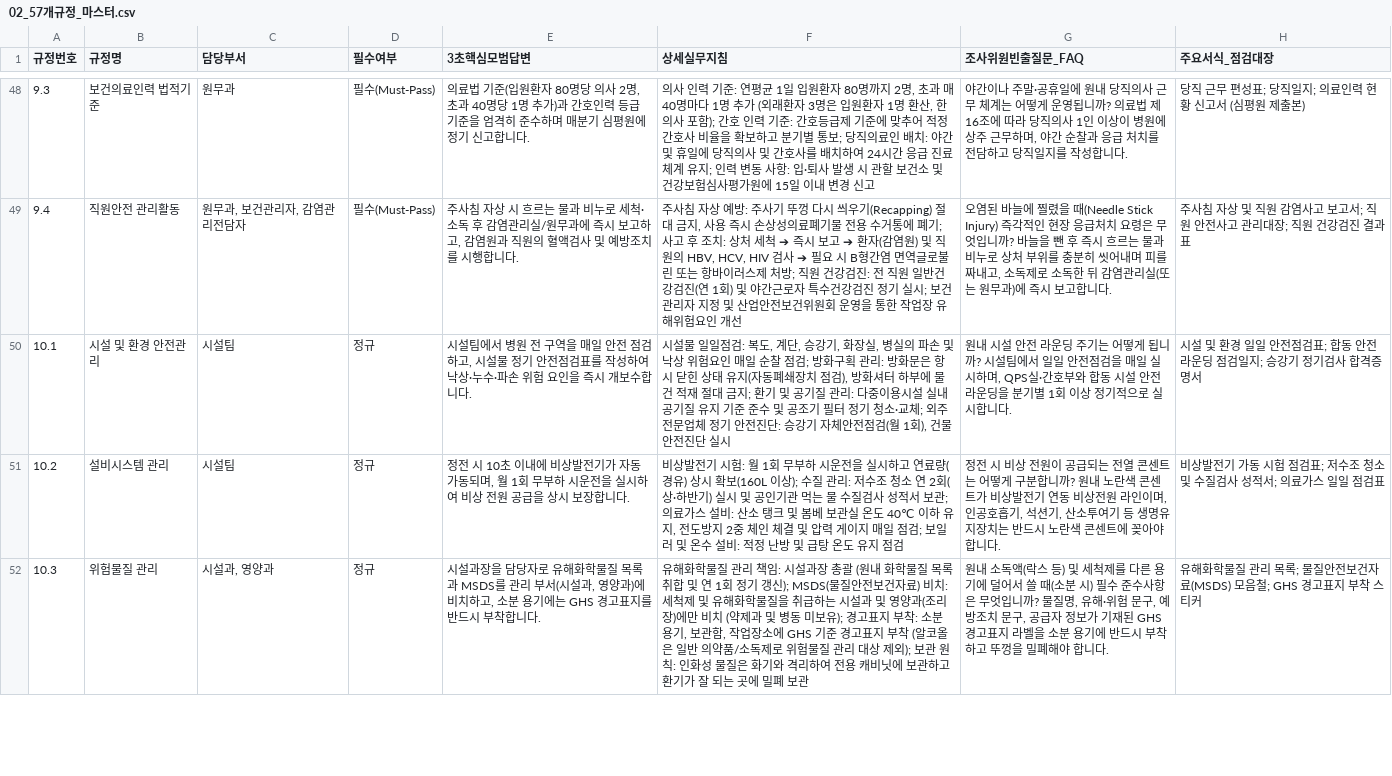
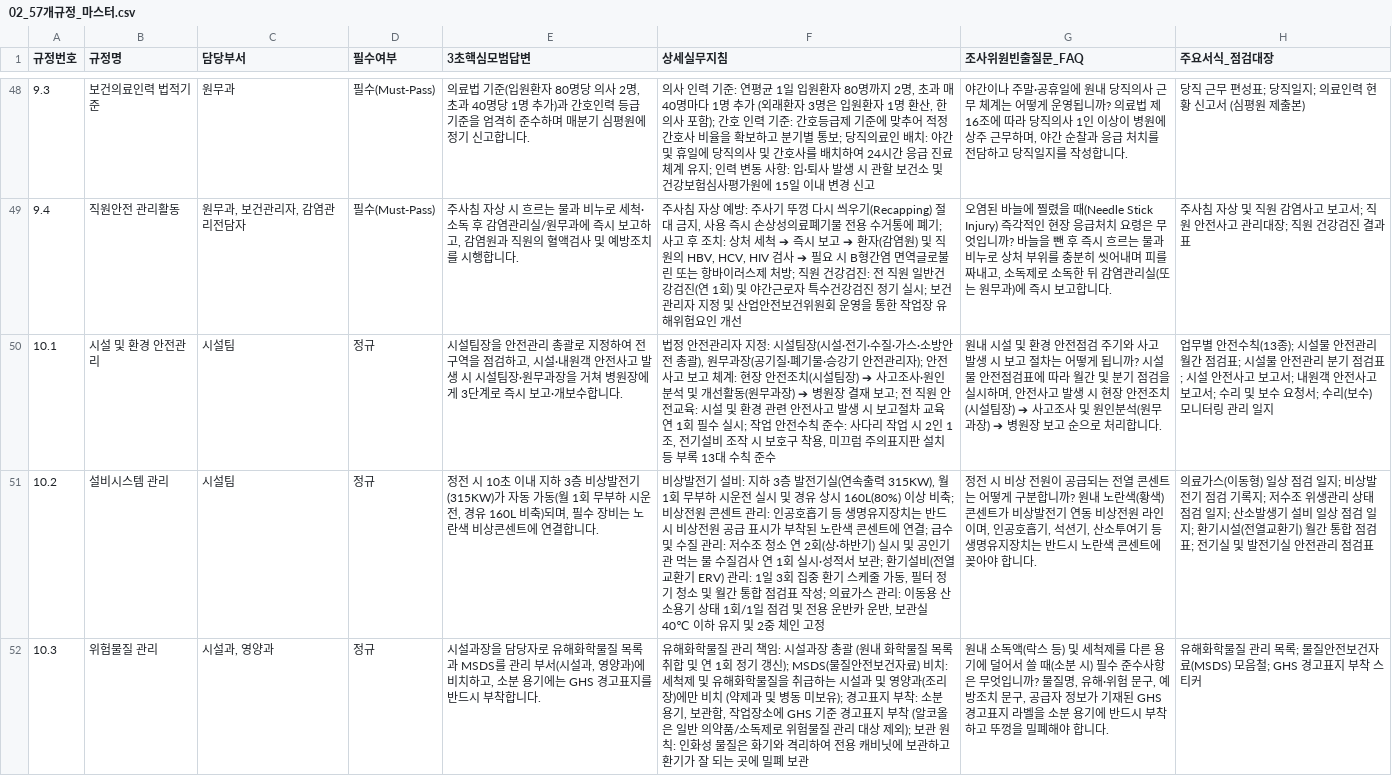
Before and after one commit to kisayo11/nature-q-pocket, a CSV file: google_sheets/02_57개규정_마스터.csv, drawn as a sheet; only a part is shown, gaps mark what is left out; the diff covers the shown part only; the diff names each change by its address in the sheet, - before the commit and + after, or states it on an @@ line.

```diff
--- a/google_sheets/02_57개규정_마스터.csv
+++ b/google_sheets/02_57개규정_마스터.csv
-E50 (3초핵심모범답변): 시설팀에서 병원 전 구역을 매일 안전 점검하고, 시설물 정기 안전점검표를 작성하여 낙상·누수·파손 위험 요인을 즉시 개보수합…
+E50 (3초핵심모범답변): 시설팀장을 안전관리 총괄로 지정하여 전 구역을 점검하고, 시설·내원객 안전사고 발생 시 시설팀장·원무과장을 거쳐 병원장에게 3단계로 즉시 보고·개보수합…
-F50 (상세실무지침): 시설물 일일점검: 복도, 계단, 승강기, 화장실, 병실의 파손 및 낙상 위험요인 매일 순찰 점검; 방화구획 관리: 방화문은 항시 닫힌 상태 유지(자동폐쇄장치 점검), 방화셔터 하부에 물건 적재 절대 금지; 환기 및 공기질 관리: 다중이용시설 실내공기질 유지 기준 준수 및 공조기 필터 정기 청소·교체; 외주 전문업체 정기 안전진단: 승강기 자체안전점검(월 1회), 건물 안전진단 실시
+F50 (상세실무지침): 법정 안전관리자 지정: 시설팀장(시설·전기·수질·가스·소방안전 총괄), 원무과장(공기질·폐기물·승강기 안전관리자); 안전사고 보고 체계: 현장 안전조치(시설팀장) ➔ 사고조사·원인분석 및 개선활동(원무과장) ➔ 병원장 결재 보고; 전 직원 안전교육: 시설 및 환경 관련 안전사고 발생 시 보고절차 교육 연 1회 필수 실시; 작업 안전수칙 준수: 사다리 작업 시 2인 1조, 전기설비 조작 시 보호구 착용, 미끄럼 주의표지판 설치 등 부록 13대 수칙 준수
-G50 (조사위원빈출질문_FAQ): …시설 안전 라운딩 주기는 어떻게 됩니까? 시설팀에서 일일 안전점검을 매일 실시하며, QPS실·간호부와 합동 시설 안전 라운딩을 분기별 1회 이상 정기적으로 실시합니다.
+G50 (조사위원빈출질문_FAQ): …시설 및 환경 안전점검 주기와 사고 발생 시 보고 절차는 어떻게 됩니까? 시설물 안전점검표에 따라 월간 및 분기 점검을 실시하며, 안전사고 발생 시 현장 안전조치(시설팀장) ➔ 사고조사 및 원인분석(원무과장) ➔ 병원장 보고 순으로 처리합니다.
-H50 (주요서식_점검대장): 시설 및 환경 일일 안전점검표; 합동 안전 라운딩 점검일지; 승강기 정기검사 합격증명서
+H50 (주요서식_점검대장): 업무별 안전수칙(13종); 시설물 안전관리 월간 점검표; 시설물 안전관리 분기 점검표; 시설 안전사고 보고서; 내원객 안전사고 보고서; 수리 및 보수 요청서; 수리(보수) 모니터링 관리 일지
-E51 (3초핵심모범답변): …초 이내에 비상발전기가 자동 가동되며, 월 1회 무부하 시운전을 실시하여 비상 전원 공급을 상시 보장합니다.
+E51 (3초핵심모범답변): …초 이내 지하 3층 비상발전기(315KW)가 자동 가동(월 1회 무부하 시운전, 경유 160L 비축)되며, 필수 장비는 노란색 비상콘센트에 연결합니다.
-F51 (상세실무지침): …발전기 시험: 월 1회 무부하 시운전을 실시하고 연료량(경유) 상시 확보(160L 이상); 수질 관리: 저수조 청소 연 2회(상·하반기) 실시 및 공인기관 먹는 물 수질검사 성적서 보관; 의료가스 설비: 산소 탱크 및 봄베 보관실 온도 40℃ 이하 유지, 전도방지 2중 체인 체결 및 압력 게이지 매일 점검; 보일러 및 온수 설비: 적정 난방 및 급탕 온도 유지 점검
+F51 (상세실무지침): …발전기 설비: 지하 3층 발전기실(연속출력 315KW), 월 1회 무부하 시운전 실시 및 경유 상시 160L(80%) 이상 비축; 비상전원 콘센트 관리: 인공호흡기 등 생명유지장치는 반드시 비상전원 공급 표시가 부착된 노란색 콘센트에 연결; 급수 및 수질 관리: 저수조 청소 연 2회(상·하반기) 실시 및 공인기관 먹는 물 수질검사 연 1회 실시·성적서 보관; 환기설비(전열교환기 ERV) 관리: 1일 3회 집중 환기 스케줄 가동, 필터 정기 청소 및 월간 통합 점검표 작성; 의료가스 관리: 이동용 산소용기 상태 1회/1일 점검 및 전용 운반카 운반, 보관실 40℃ 이하 유지 및 2중 체인 고정
-G51 (조사위원빈출질문_FAQ): …노란색 콘센트가…
+G51 (조사위원빈출질문_FAQ): …노란색(황색) 콘센트가…
-H51 (주요서식_점검대장): 비상발전기 가동 시험 점검표; 저수조 청소 및 수질검사 성적서; 의료가스 일일 점검표
+H51 (주요서식_점검대장): 의료가스(이동형) 일상 점검 일지; 비상발전기 점검 기록지; 저수조 위생관리 상태 점검 일지; 산소발생기 설비 일상 점검 일지; 환기시설(전열교환기) 월간 통합 점검표; 전기실 및 발전기실 안전관리 점검표
```
Also changed, not shown: 5 edited cells elsewhere in this file, google_sheets/02_57개규정_마스터.tsv, 9 other files.
